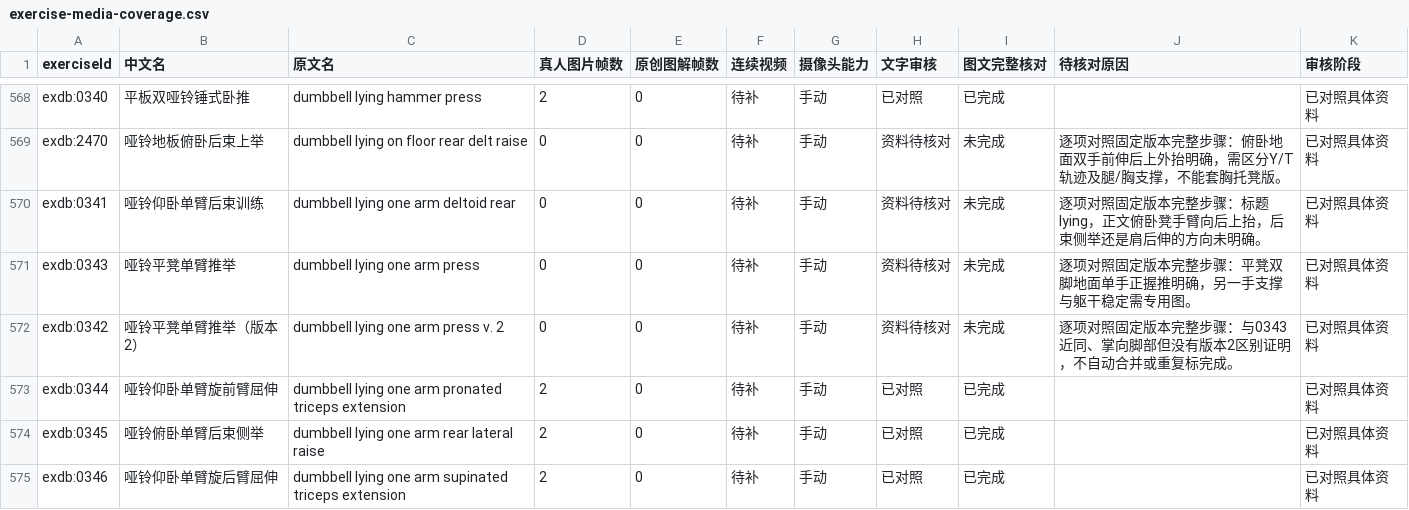
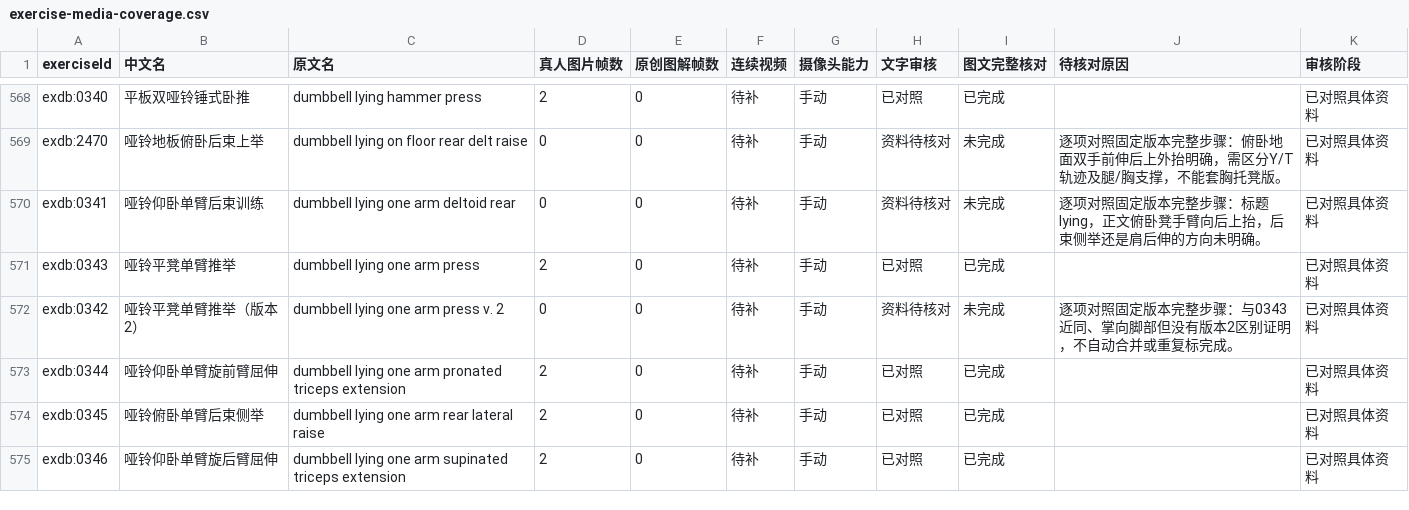
Before and after one commit to xuzerui6/MoveMate, a CSV file: docs/exercise-media-coverage.csv, drawn as a sheet; only a part is shown, gaps mark what is left out; the diff covers the shown part only.

```diff
--- a/docs/exercise-media-coverage.csv
+++ b/docs/exercise-media-coverage.csv
@@ -570,3 +570,3 @@
 "exdb:0341","哑铃仰卧单臂后束训练","dumbbell lying one arm deltoid rear","0","0","待补","手动","资料待核对","未完成","逐项对照固定版本完整步骤：标题lying，正文俯卧凳手臂向后上抬，后束侧举还是肩后伸的方向未明确。","已对照具体资料"
-"exdb:0343","哑铃平凳单臂推举","dumbbell lying one arm press","0","0","待补","手动","资料待核对","未完成","逐项对照固定版本完整步骤：平凳双脚地面单手正握推明确，另一手支撑与躯干稳定需专用图。","已对照具体资料"
+"exdb:0343","哑铃平凳单臂推举","dumbbell lying one arm press","2","0","待补","手动","已对照","已完成","","已对照具体资料"
 "exdb:0342","哑铃平凳单臂推举（版本2）","dumbbell lying one arm press v. 2","0","0","待补","手动","资料待核对","未完成","逐项对照固定版本完整步骤：与0343近同、掌向脚部但没有版本2区别证明，不自动合并或重复标完成。","已对照具体资料"
```
Also changed, not shown: 14 edited cells elsewhere in this file, docs/exercise-media-missing.csv, 43 other files.
